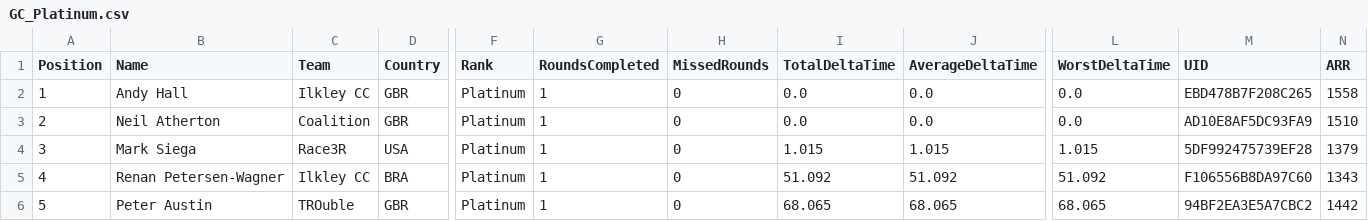
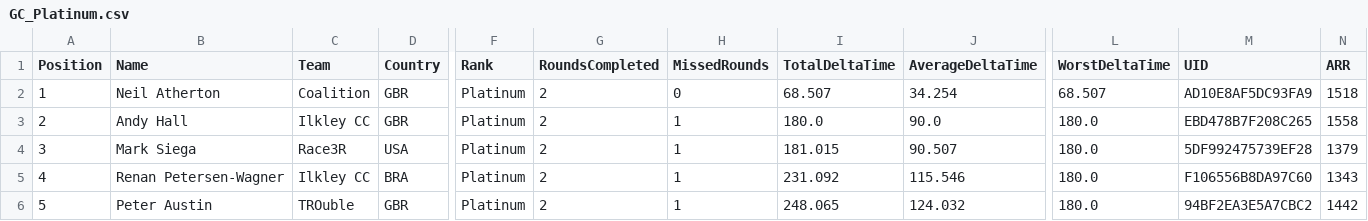
Before and after one commit to gloscherrybomb/ChaosRacing, a CSV file: GC_Platinum.csv, drawn as a sheet; only a part is shown, gaps mark what is left out; the diff covers the shown part only; the diff names each change by its address in the sheet, - before the commit and + after, or states it on an @@ line.

```diff
--- a/GC_Platinum.csv
+++ b/GC_Platinum.csv
-B2 (Name): Andy Hall
+B2 (Name): Neil Atherton
-C2 (Team): Ilkley CC
+C2 (Team): Coalition
-G2:G6 (RoundsCompleted): 1
+G2:G6 (RoundsCompleted): 2
-I2 (TotalDeltaTime): 0.0
+I2 (TotalDeltaTime): 68.507
-J2 (AverageDeltaTime): 0.0
+J2 (AverageDeltaTime): 34.254
-L2 (WorstDeltaTime): 0.0
+L2 (WorstDeltaTime): 68.507
-M2 (UID): EBD478B7F208C265
+M2 (UID): AD10E8AF5DC93FA9
-N2 (ARR): 1558
+N2 (ARR): 1518
-B3 (Name): Neil Atherton
+B3 (Name): Andy Hall
-C3 (Team): Coalition
+C3 (Team): Ilkley CC
-H3:H6 (MissedRounds): 0
+H3:H6 (MissedRounds): 1
-I3 (TotalDeltaTime): 0.0
+I3 (TotalDeltaTime): 180.0
-J3 (AverageDeltaTime): 0.0
+J3 (AverageDeltaTime): 90.0
-L3 (WorstDeltaTime): 0.0
+L3 (WorstDeltaTime): 180.0
-M3 (UID): AD10E8AF5DC93FA9
+M3 (UID): EBD478B7F208C265
-N3 (ARR): 1510
+N3 (ARR): 1558
-I4 (TotalDeltaTime): 1.015
+I4 (TotalDeltaTime): 181.015
-J4 (AverageDeltaTime): 1.015
+J4 (AverageDeltaTime): 90.507
-L4 (WorstDeltaTime): 1.015
+L4 (WorstDeltaTime): 180.0
-I5 (TotalDeltaTime): 51.092
+I5 (TotalDeltaTime): 231.092
-J5 (AverageDeltaTime): 51.092
+J5 (AverageDeltaTime): 115.546
-L5 (WorstDeltaTime): 51.092
+L5 (WorstDeltaTime): 180.0
-I6 (TotalDeltaTime): 68.065
+I6 (TotalDeltaTime): 248.065
-J6 (AverageDeltaTime): 68.065
+J6 (AverageDeltaTime): 124.032
-L6 (WorstDeltaTime): 68.065
+L6 (WorstDeltaTime): 180.0
```
Also changed, not shown: 25 edited cells elsewhere in this file, GC_Bronze.csv, GC_Diamond.csv, 2 other files.
